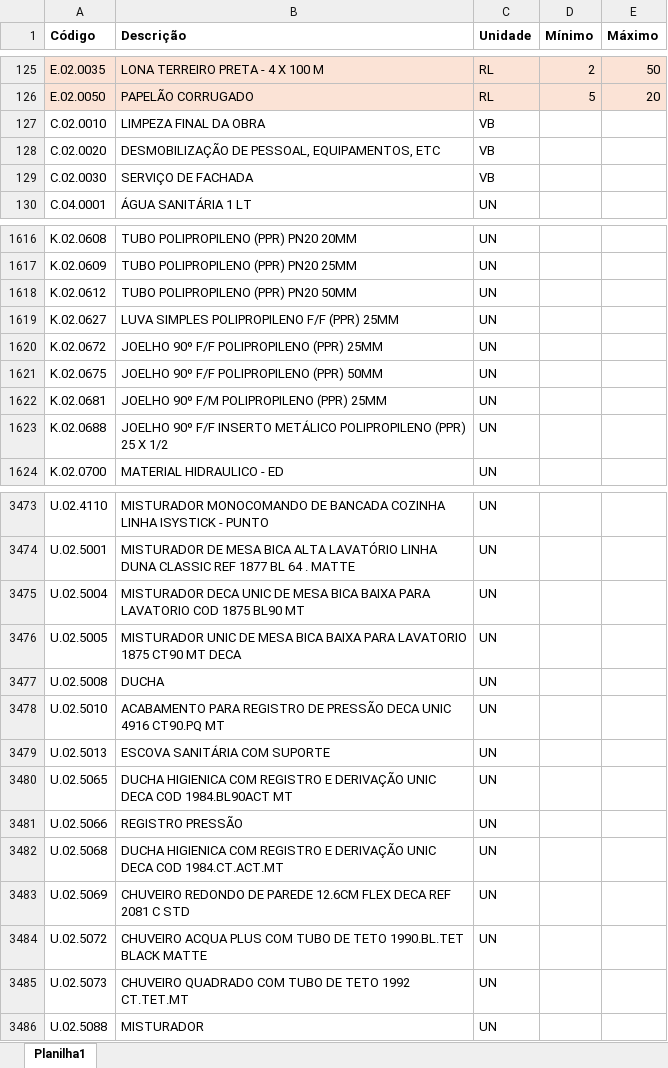
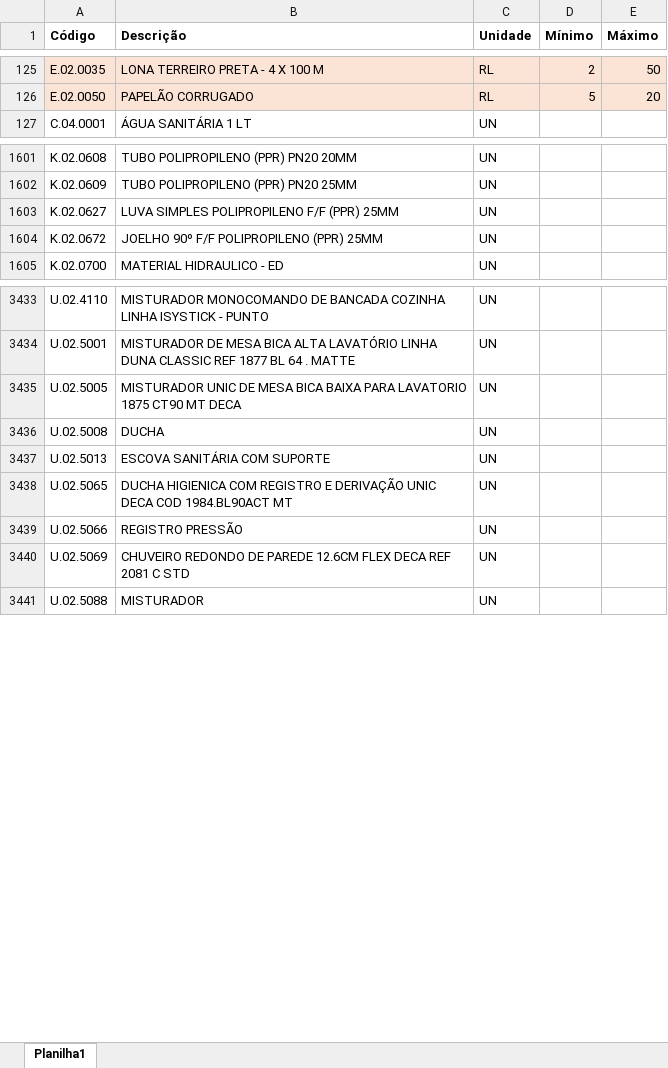
Before and after one commit to Mgiglio98/formulario_pedidos_basic, an Excel workbook: Insumos.xlsx, sheet Planilha1, drawn as a sheet; only a part is shown, gaps mark what is left out; values as stored, in another font and other column widths than the file's, no borders; removed rows and columns are numbered as before the commit, all else as after; the diff covers the shown part only; the diff names each change by its address in the sheet, - before the commit and + after, or states it on an @@ line.

Commit message:
Add files via upload

```diff
--- a/Insumos.xlsx (sheet Planilha1)
+++ b/Insumos.xlsx (sheet Planilha1)
-row 127: C.02.0010 | LIMPEZA FINAL DA OBRA | VB
-row 128: C.02.0020 | DESMOBILIZAÇÃO DE PESSOAL, EQUIPAMENTOS, ETC | VB
-row 129: C.02.0030 | SERVIÇO DE FACHADA | VB
-row 1618: K.02.0612 | TUBO POLIPROPILENO (PPR) PN20 50MM | UN
-row 1621: K.02.0675 | JOELHO 90º F/F POLIPROPILENO (PPR) 50MM | UN
-row 1622: K.02.0681 | JOELHO 90º F/M POLIPROPILENO (PPR) 25MM | UN
-row 1623: K.02.0688 | JOELHO 90º F/F INSERTO METÁLICO POLIPROPILENO (PPR) 25 X 1/2 | UN
-row 3475: U.02.5004 | MISTURADOR DECA UNIC DE MESA BICA BAIXA PARA LAVATORIO COD 1875 BL90 MT | UN
-row 3478: U.02.5010 | ACABAMENTO PARA REGISTRO DE PRESSÃO DECA UNIC 4916 CT90.PQ MT | UN
-row 3482: U.02.5068 | DUCHA HIGIENICA COM REGISTRO E DERIVAÇÃO UNIC DECA COD 1984.CT.ACT.MT | UN
-row 3484: U.02.5072 | CHUVEIRO ACQUA PLUS COM TUBO DE TETO 1990.BL.TET BLACK MATTE | UN
-row 3485: U.02.5073 | CHUVEIRO QUADRADO COM TUBO DE TETO 1992 CT.TET.MT | UN
```
Also changed, not shown: 12 added rows, 46 removed rows and 4 edited cells elsewhere in this sheet.
